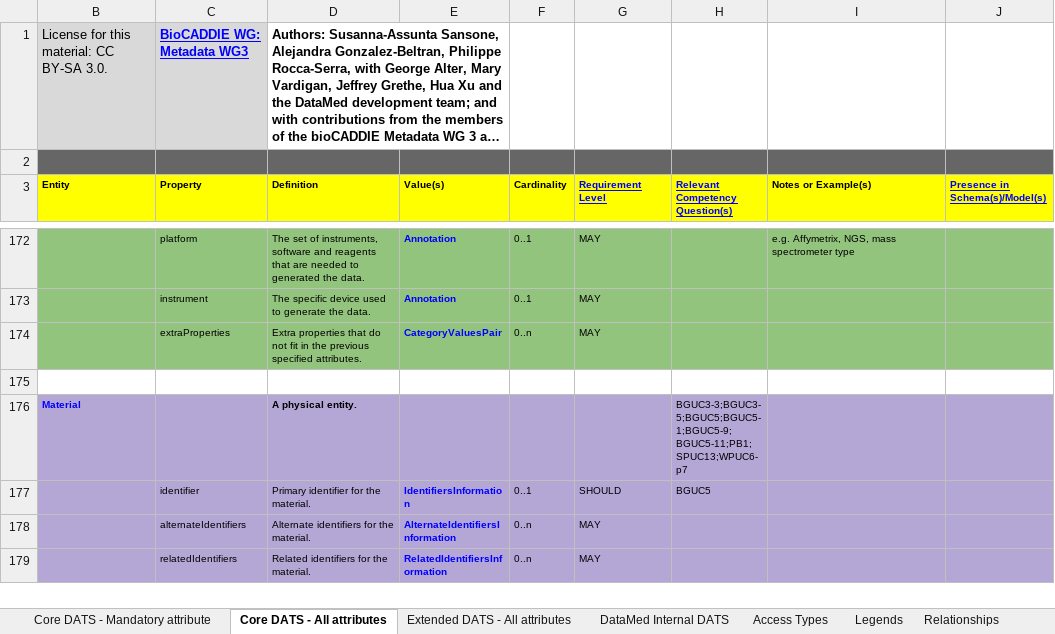
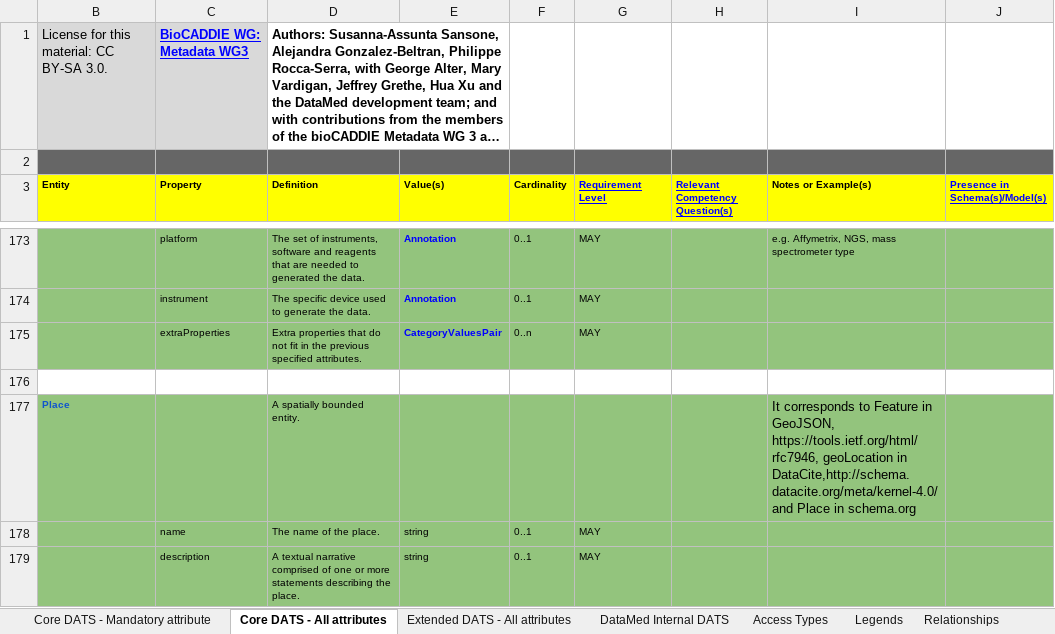
Before and after one commit to biocaddie/WG3-MetadataSpecifications, an Excel workbook: doc/v2.2/Appendix I - NIH BD2K BioCADDIE DataMed DATS model v2.2.xlsx, sheet Core DATS - All attributes, drawn as a sheet; only a part is shown, gaps mark what is left out; the shorter side is filled out with more unchanged rows; long unchanged cells end in …; values as stored, in another font and other column widths than the file's, no borders; charts and pictures not drawn; the diff covers the shown part only; the diff names each change by its address in the sheet, - before the commit and + after, or states it on an @@ line.

Commit message:
Updating spreadsheet file

```diff
--- a/doc/v2.2/Appendix I - NIH BD2K BioCADDIE DataMed DATS model v2.2.xlsx (sheet Core DATS - All attributes)
+++ b/doc/v2.2/Appendix I - NIH BD2K BioCADDIE DataMed DATS model v2.2.xlsx (sheet Core DATS - All attributes)
+row 176: (empty)
+row 177: Place |  | A spatially bounded entity. |  |  |  |  | It corresponds to Feature in GeoJSON, https://tools.ietf.org/html/rfc7946, geoLocation in DataCite,http://schema.datacite.org/meta/kernel-4.0/ and Place in schema.org
+row 178:  | name | The name of the place. | string | 0..1 | MAY
+row 179:  | description | A textual narrative comprised of one or more statements describing the place. | string | 0..1 | MAY
```
Also changed, not shown: 5 added rows, 6 edited cells and cell formats elsewhere in this sheet, sheet Extended DATS - All attributes.
